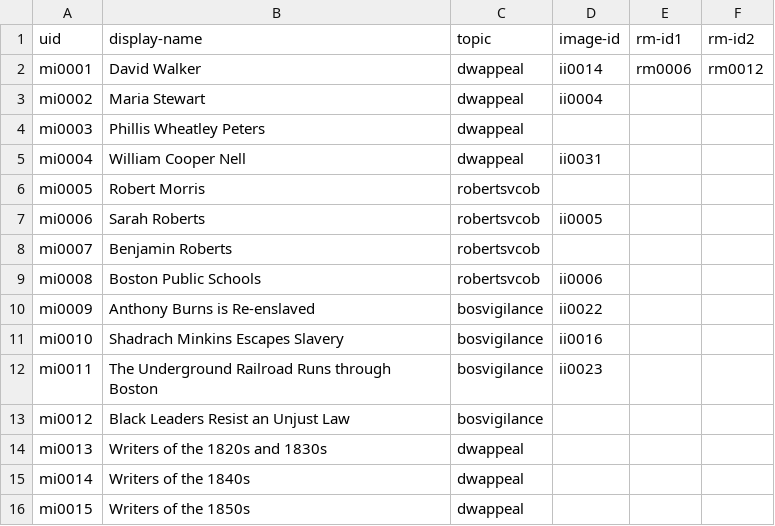
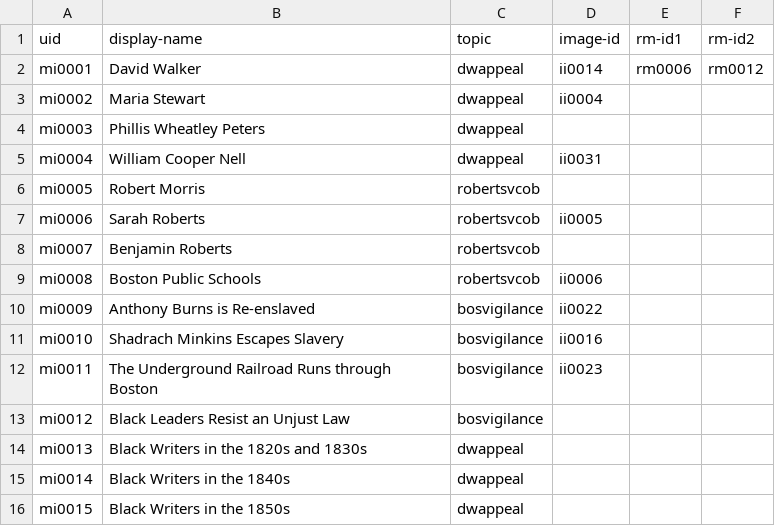
Before and after one commit to HarvardMapCollection/historic-black-boston-data, a CSV file: hmc-created/app/menu-items.csv, drawn as a sheet.

```diff
--- a/hmc-created/app/menu-items.csv
+++ b/hmc-created/app/menu-items.csv
@@ -13,4 +13,4 @@ mi0011,The Underground Railroad Runs through Boston,bosvigilance,ii0023,,
 mi0012,Black Leaders Resist an Unjust Law,bosvigilance,,,
-mi0013,Writers of the 1820s and 1830s,dwappeal,,,
-mi0014,Writers of the 1840s,dwappeal,,,
-mi0015,Writers of the 1850s,dwappeal,,,
+mi0013,Black Writers in the 1820s and 1830s,dwappeal,,,
+mi0014,Black Writers in the 1840s,dwappeal,,,
+mi0015,Black Writers in the 1850s,dwappeal,,,
```
Also changed, not shown: hmc-created/app/pois.csv.
